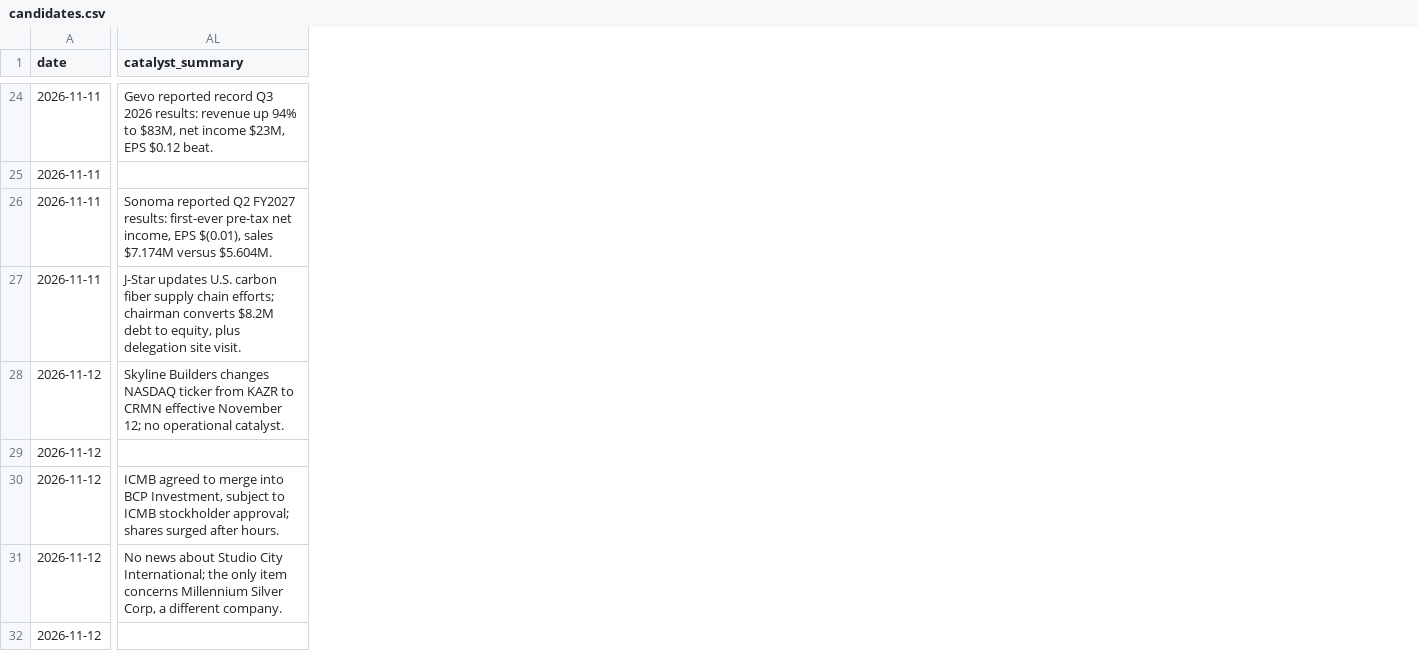
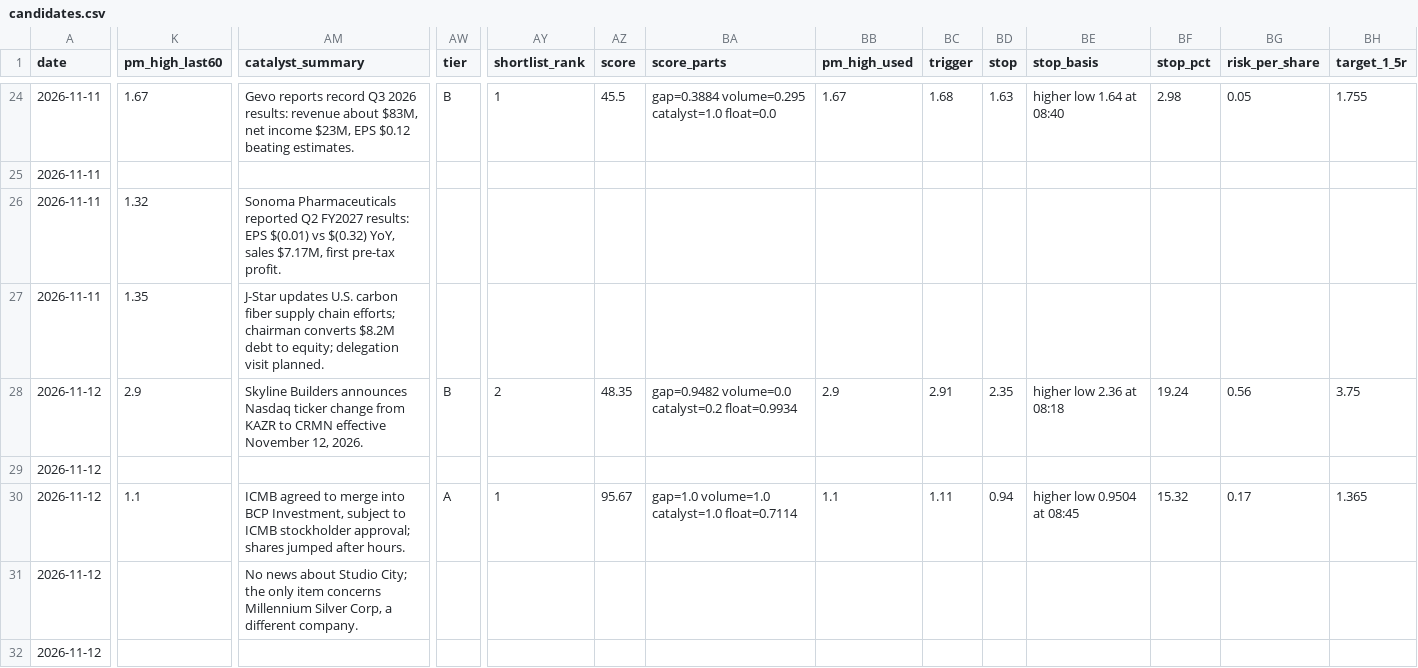
Before and after one commit to tidyjs/day-trader, a CSV file: data/candidates.csv, drawn as a sheet; only a part is shown, gaps mark what is left out; addresses are those after the commit; the diff covers the shown part only; the diff names each change by its address in the sheet, - before the commit and + after, or states it on an @@ line.

```diff
--- a/data/candidates.csv
+++ b/data/candidates.csv
+column K (pm_high_last60), rows 24-30: 1.67 |  | 1.32 | 1.35 | 2.9 |  | 1.1
+column AW (tier), rows 24-30: B |  |  |  | B |  | A
+column AY (shortlist_rank), rows 24-30: 1 |  |  |  | 2 |  | 1
+column AZ (score), rows 24-30: 45.5 |  |  |  | 48.35 |  | 95.67
+column BA (score_parts), rows 24-30: gap=0.3884 volume=0.295 catalyst=1.0 float=0.0 |  |  |  | gap=0.9482 volume=0.0 catalyst=0.2 float=0.9934 |  | gap=1.0 volume=1.0 catalyst=1.0 float=0.7114
+column BB (pm_high_used), rows 24-30: 1.67 |  |  |  | 2.9 |  | 1.1
+column BC (trigger), rows 24-30: 1.68 |  |  |  | 2.91 |  | 1.11
+column BD (stop), rows 24-30: 1.63 |  |  |  | 2.35 |  | 0.94
+column BE (stop_basis), rows 24-30: higher low 1.64 at 08:40 |  |  |  | higher low 2.36 at 08:18 |  | higher low 0.9504 at 08:45
+column BF (stop_pct), rows 24-30: 2.98 |  |  |  | 19.24 |  | 15.32
+column BG (risk_per_share), rows 24-30: 0.05 |  |  |  | 0.56 |  | 0.17
+column BH (target_1_5r), rows 24-30: 1.755 |  |  |  | 3.75 |  | 1.365
-AM24 (catalyst_summary): Gevo reported record Q3 2026 results: revenue up 94% to $83M, net income $23M, EPS $0.12 beat.
+AM24 (catalyst_summary): Gevo reports record Q3 2026 results: revenue about $83M, net income $23M, EPS $0.12 beating estimates.
-AM26 (catalyst_summary): Sonoma reported Q2 FY2027 results: first-ever pre-tax net income, EPS $(0.01), sales $7.174M versus $5.604M.
+AM26 (catalyst_summary): Sonoma Pharmaceuticals reported Q2 FY2027 results: EPS $(0.01) vs $(0.32) YoY, sales $7.17M, first pre-tax profit.
-AM27 (catalyst_summary): …debt to equity, plus delegation site visit.
+AM27 (catalyst_summary): …debt to equity; delegation visit planned.
-AM28 (catalyst_summary): Skyline Builders changes NASDAQ ticker from KAZR to CRMN effective November 12; no operational catalyst.
+AM28 (catalyst_summary): Skyline Builders announces Nasdaq ticker change from KAZR to CRMN effective November 12, 2026.
-AM30 (catalyst_summary): …approval; shares surged after hours.
+AM30 (catalyst_summary): …approval; shares jumped after hours.
-AM31 (catalyst_summary): …about Studio City International; the only…
+AM31 (catalyst_summary): …about Studio City; the only…
```
Also changed, not shown: 9 added columns and 78 edited cells elsewhere in this file, 22 other files.
